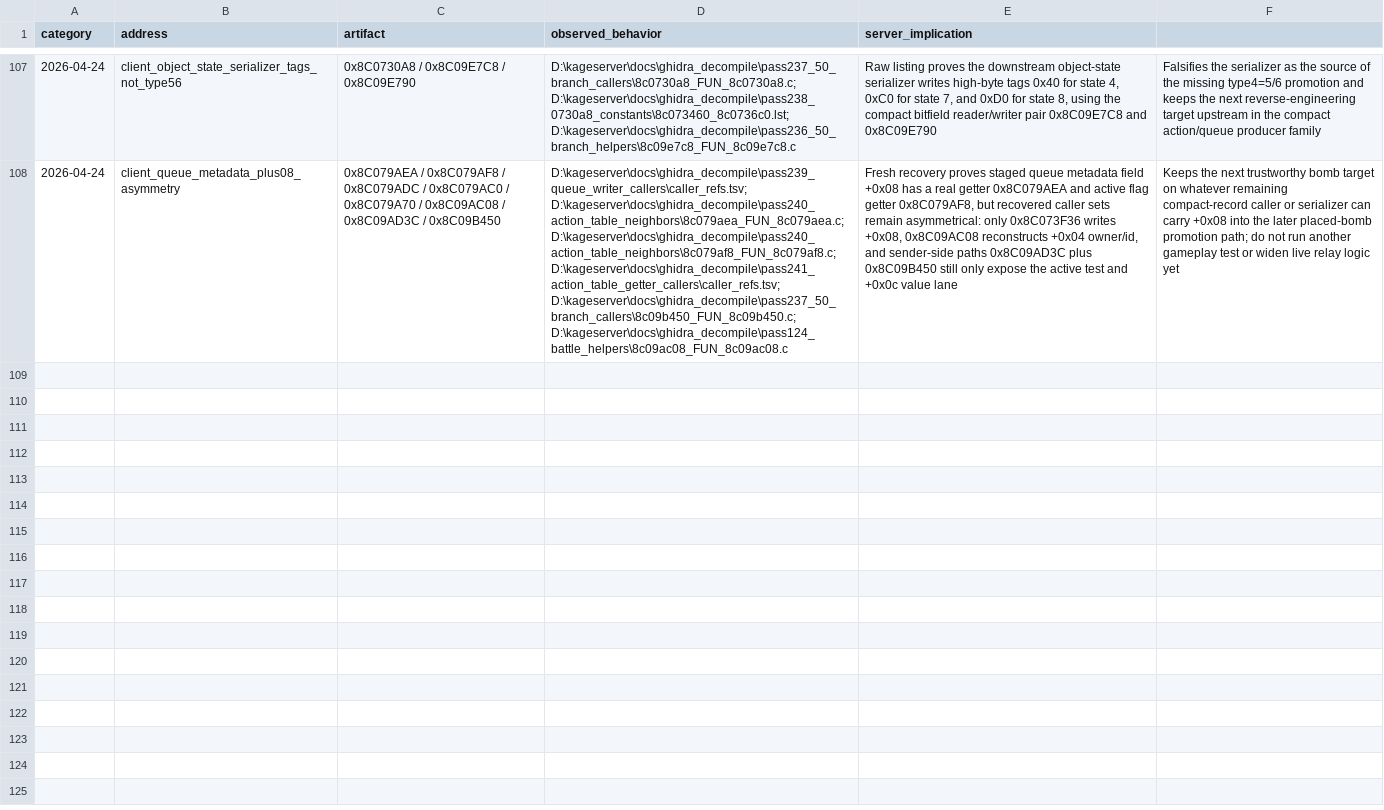
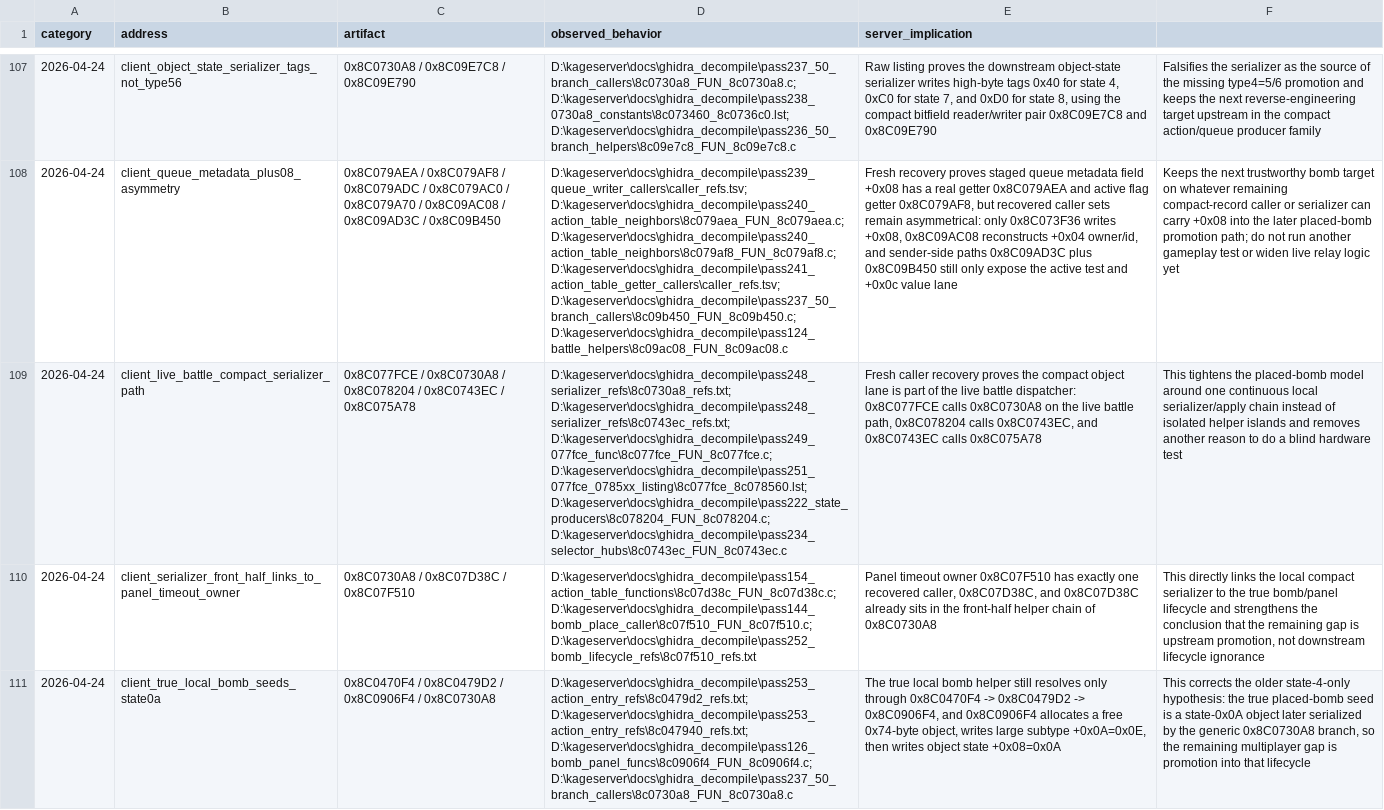
Before and after one commit to likeagfeld/kage_server, a TSV file: docs/generated/bomberman_handler_map.tsv, drawn as a sheet; only a part is shown, gaps mark what is left out; the diff names each change by its address in the sheet, - before the commit and + after, or states it on an @@ line.

Commit message:
Document Bomberman live serializer bomb seed

```diff
--- a/docs/generated/bomberman_handler_map.tsv
+++ b/docs/generated/bomberman_handler_map.tsv
+row 109: 2026-04-24 | client_live_battle_compact_serializer_path | 0x8C077FCE / 0x8C0730A8 / 0x8C078204 / 0x8C0743EC / 0x8C075A78 | D:\kageserver\docs\ghidra_decompile\pass248_serializer_refs\8c0730a8_refs.txt; D:\kageserver\docs\ghidra_decompile\pass248_serializer_refs\8c0743ec_refs.txt; D:\kageserver\docs\ghidra_decompile\pass249_077fce_func\8c077fce_FUN_8c077fce.c; D:\kageserver\docs\ghidra_decompile\pass251_077fce_0785xx_listing\8c077fce_8c078560.lst; D:\kageserver\docs\ghidra_decompile\pass222_state_producers\8c078204_FUN_8c078204.c; D:\kageserver\docs\ghidra_decompile\pass234_selector_hubs\8c0743ec_FUN_8c0743ec.c | Fresh caller recovery proves the compact object lane is part of the live battle dispatcher: 0x8C077FCE calls 0x8C0730A8 on the live battle path, 0x8C078204 calls 0x8C0743EC, and 0x8C0743EC calls 0x8C075A78 | This tightens the placed-bomb model around one continuous local serializer/apply chain instead of isolated helper islands and removes another reason to do a blind hardware test
+row 110: 2026-04-24 | client_serializer_front_half_links_to_panel_timeout_owner | 0x8C0730A8 / 0x8C07D38C / 0x8C07F510 | D:\kageserver\docs\ghidra_decompile\pass154_action_table_functions\8c07d38c_FUN_8c07d38c.c; D:\kageserver\docs\ghidra_decompile\pass144_bomb_place_caller\8c07f510_FUN_8c07f510.c; D:\kageserver\docs\ghidra_decompile\pass252_bomb_lifecycle_refs\8c07f510_refs.txt | Panel timeout owner 0x8C07F510 has exactly one recovered caller, 0x8C07D38C, and 0x8C07D38C already sits in the front-half helper chain of 0x8C0730A8 | This directly links the local compact serializer to the true bomb/panel lifecycle and strengthens the conclusion that the remaining gap is upstream promotion, not downstream lifecycle ignorance
+row 111: 2026-04-24 | client_true_local_bomb_seeds_state0a | 0x8C0470F4 / 0x8C0479D2 / 0x8C0906F4 / 0x8C0730A8 | D:\kageserver\docs\ghidra_decompile\pass253_action_entry_refs\8c0479d2_refs.txt; D:\kageserver\docs\ghidra_decompile\pass253_action_entry_refs\8c047940_refs.txt; D:\kageserver\docs\ghidra_decompile\pass126_bomb_panel_funcs\8c0906f4_FUN_8c0906f4.c; D:\kageserver\docs\ghidra_decompile\pass237_50_branch_callers\8c0730a8_FUN_8c0730a8.c | The true local bomb helper still resolves only through 0x8C0470F4 -> 0x8C0479D2 -> 0x8C0906F4, and 0x8C0906F4 allocates a free 0x74-byte object, writes large subtype +0x0A=0x0E, then writes object state +0x08=0x0A | This corrects the older state-4-only hypothesis: the true placed-bomb seed is a state-0x0A object later serialized by the generic 0x8C0730A8 branch, so the remaining multiplayer gap is promotion into that lifecycle
```
Also changed, not shown: 19 other files.
